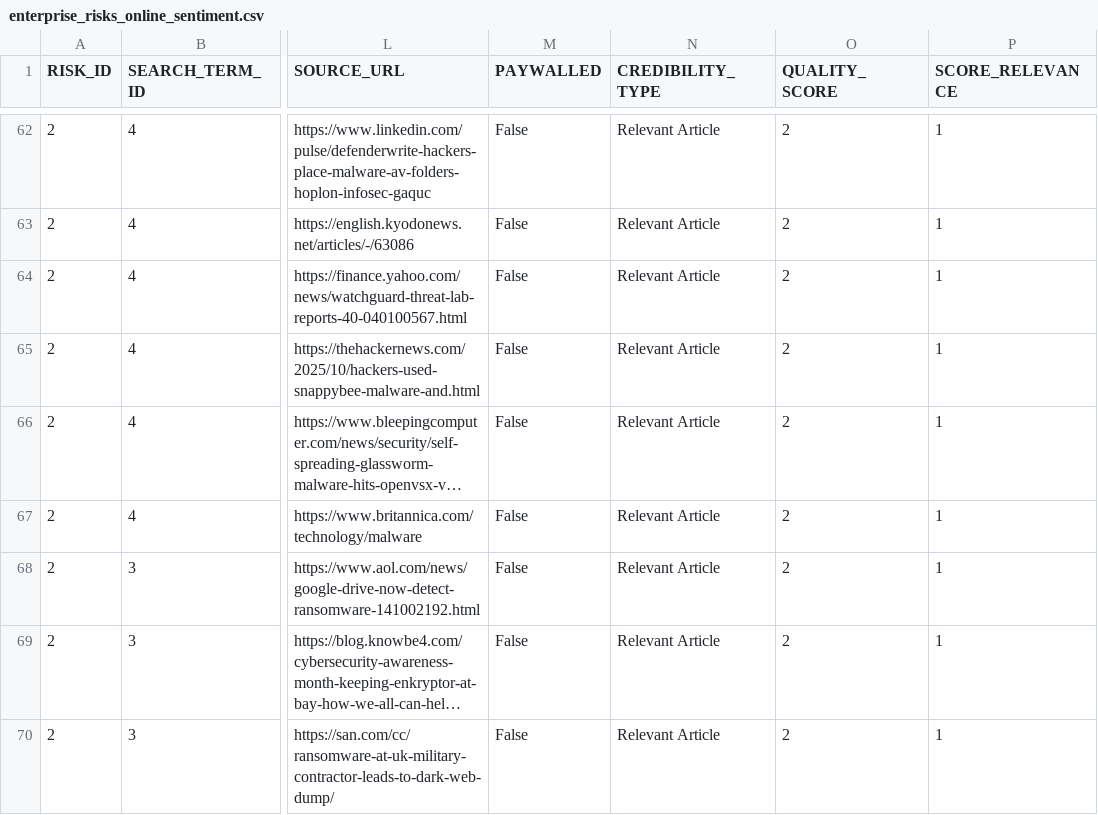
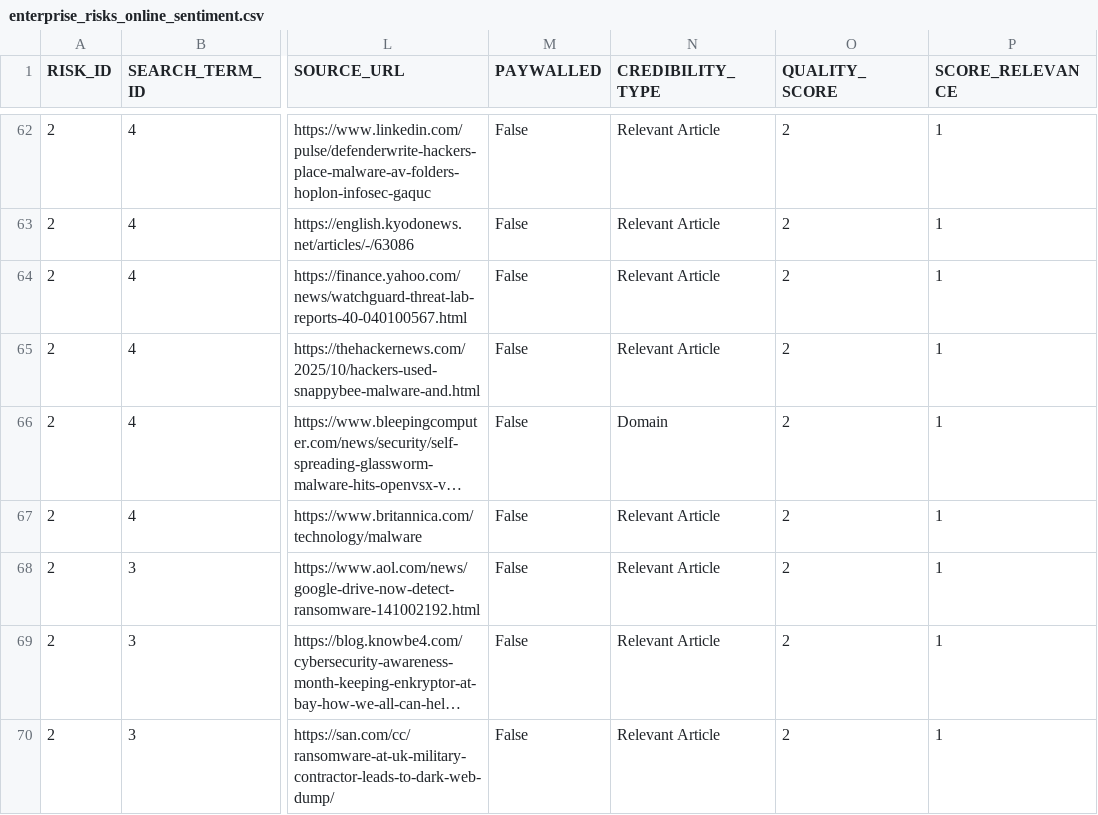
Before and after one commit to giovanonicris/daily_sentiment_feed, a CSV file: output/enterprise_risks_online_sentiment.csv, drawn as a sheet; only a part is shown, gaps mark what is left out; long unchanged cells end in …; the diff covers the shown part only; the diff names each change by its address in the sheet, - before the commit and + after, or states it on an @@ line.

```diff
--- a/output/enterprise_risks_online_sentiment.csv
+++ b/output/enterprise_risks_online_sentiment.csv
-N66 (CREDIBILITY_TYPE): Relevant Article
+N66 (CREDIBILITY_TYPE): Domain
```
Also changed, not shown: 45 edited cells elsewhere in this file, output/emerging_risks_online_sentiment.csv, 1 other file.
